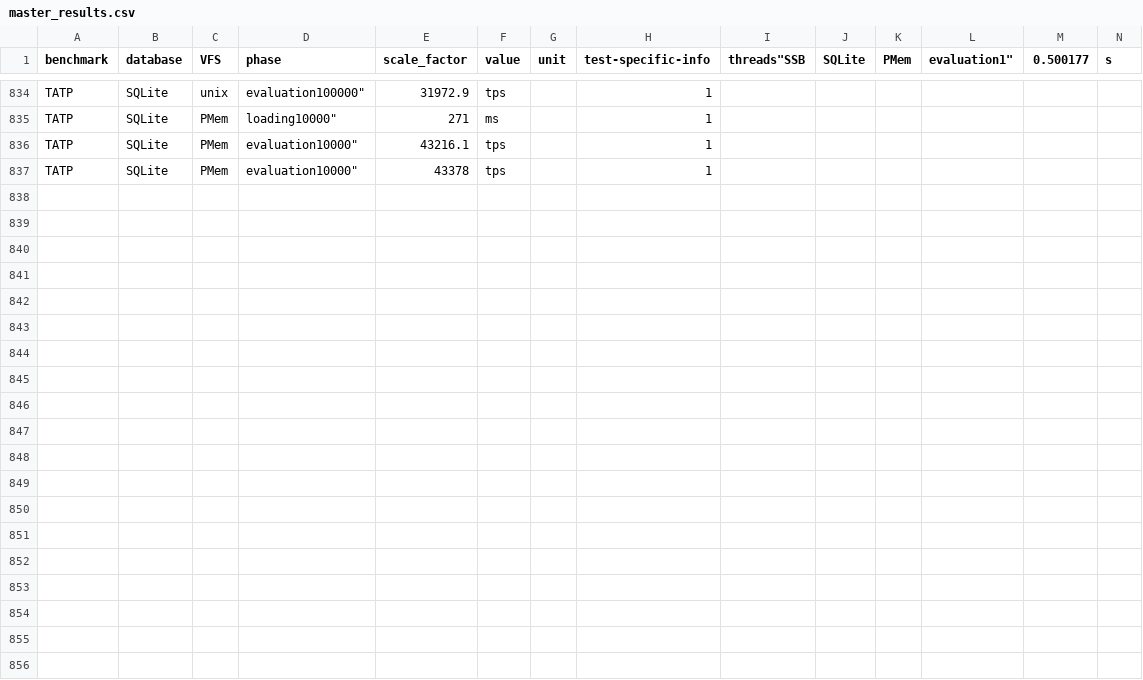
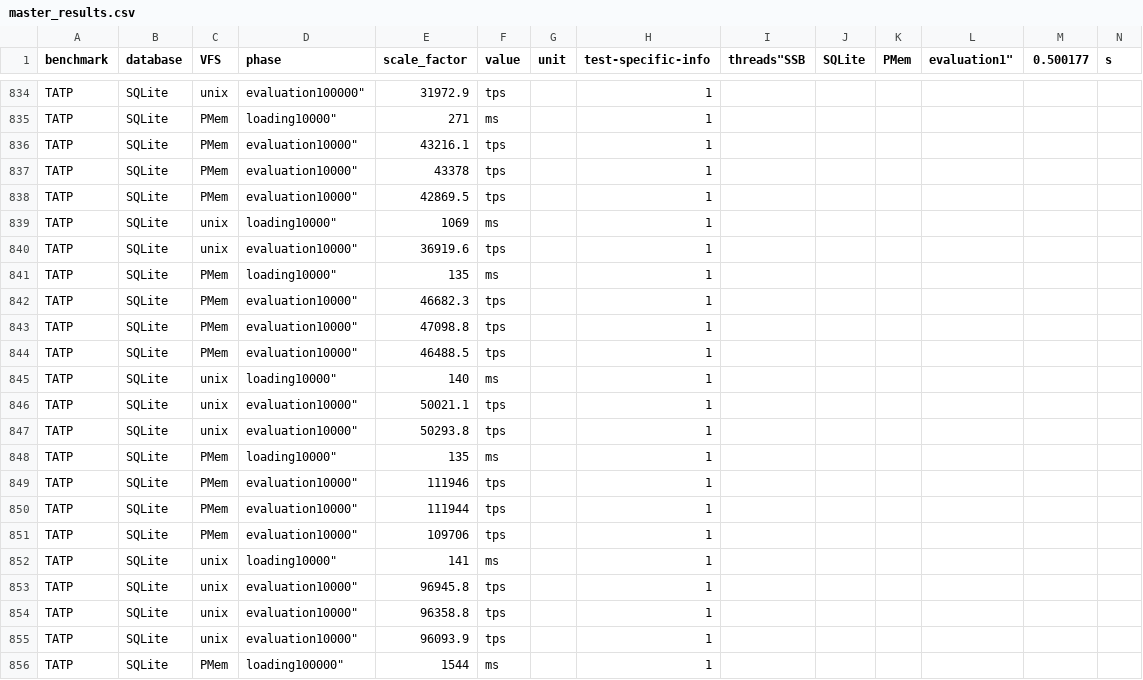
Before and after one commit to M-Scheinost/SQLite_Pmem, a CSV file: results/master_results.csv, drawn as a sheet; only a part is shown, gaps mark what is left out; rows hold the shown columns only; the diff names each change by its address in the sheet, - before the commit and + after, or states it on an @@ line.

```diff
--- a/results/master_results.csv
+++ b/results/master_results.csv
+row 838: TATP | SQLite | PMem | evaluation10000" | 42869.5 | tps |  | 1
+row 839: TATP | SQLite | unix | loading10000" | 1069 | ms |  | 1
+row 840: TATP | SQLite | unix | evaluation10000" | 36919.6 | tps |  | 1
+row 841: TATP | SQLite | PMem | loading10000" | 135 | ms |  | 1
+row 842: TATP | SQLite | PMem | evaluation10000" | 46682.3 | tps |  | 1
+row 843: TATP | SQLite | PMem | evaluation10000" | 47098.8 | tps |  | 1
+row 844: TATP | SQLite | PMem | evaluation10000" | 46488.5 | tps |  | 1
+row 845: TATP | SQLite | unix | loading10000" | 140 | ms |  | 1
+row 846: TATP | SQLite | unix | evaluation10000" | 50021.1 | tps |  | 1
+row 847: TATP | SQLite | unix | evaluation10000" | 50293.8 | tps |  | 1
+row 848: TATP | SQLite | PMem | loading10000" | 135 | ms |  | 1
+row 849: TATP | SQLite | PMem | evaluation10000" | 111946 | tps |  | 1
+row 850: TATP | SQLite | PMem | evaluation10000" | 111944 | tps |  | 1
+row 851: TATP | SQLite | PMem | evaluation10000" | 109706 | tps |  | 1
+row 852: TATP | SQLite | unix | loading10000" | 141 | ms |  | 1
+row 853: TATP | SQLite | unix | evaluation10000" | 96945.8 | tps |  | 1
+row 854: TATP | SQLite | unix | evaluation10000" | 96358.8 | tps |  | 1
+row 855: TATP | SQLite | unix | evaluation10000" | 96093.9 | tps |  | 1
+row 856: TATP | SQLite | PMem | loading100000" | 1544 | ms |  | 1
```
Also changed, not shown: 2 other files.
